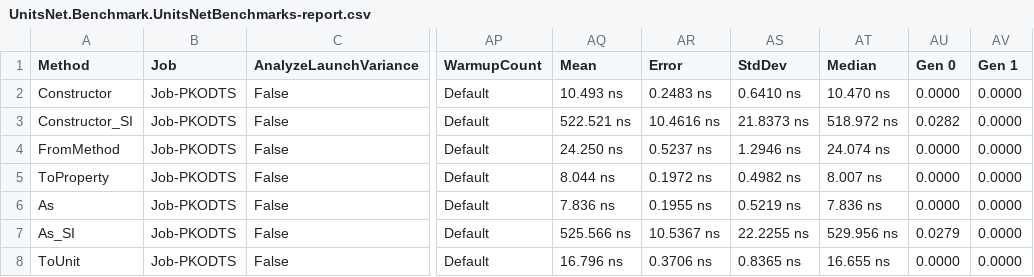
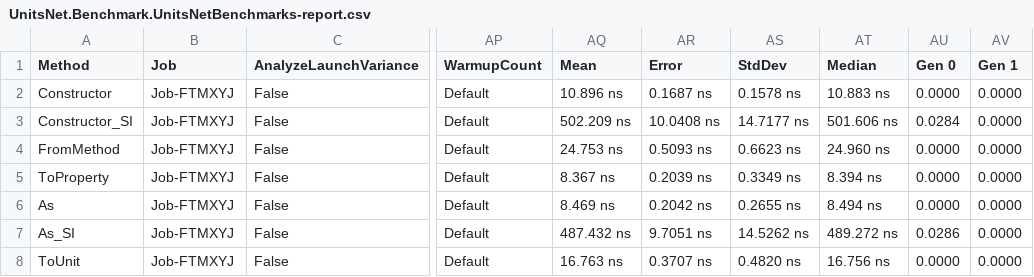
Before and after one commit to angularsen/UnitsNet, a CSV file: benchmarks/netcoreapp21/results/UnitsNet.Benchmark.UnitsNetBenchmarks-report.csv, drawn as a sheet; only a part is shown, gaps mark what is left out; the diff covers the shown part only; the diff names each change by its address in the sheet, - before the commit and + after, or states it on an @@ line.

Commit message:
Automatic benchmark generation for f33c63d837f8cb8792e9c3ea51b310a984db9f20

```diff
--- a/benchmarks/netcoreapp21/results/UnitsNet.Benchmark.UnitsNetBenchmarks-report.csv
+++ b/benchmarks/netcoreapp21/results/UnitsNet.Benchmark.UnitsNetBenchmarks-report.csv
-B2:B8 (Job): Job-PKODTS
+B2:B8 (Job): Job-FTMXYJ
-AQ2 (Mean): 10.493 ns
+AQ2 (Mean): 10.896 ns
-AR2 (Error): 0.2483 ns
+AR2 (Error): 0.1687 ns
-AS2 (StdDev): 0.6410 ns
+AS2 (StdDev): 0.1578 ns
-AT2 (Median): 10.470 ns
+AT2 (Median): 10.883 ns
-AQ3 (Mean): 522.521 ns
+AQ3 (Mean): 502.209 ns
-AR3 (Error): 10.4616 ns
+AR3 (Error): 10.0408 ns
-AS3 (StdDev): 21.8373 ns
+AS3 (StdDev): 14.7177 ns
-AT3 (Median): 518.972 ns
+AT3 (Median): 501.606 ns
-AU3 (Gen 0): 0.0282
+AU3 (Gen 0): 0.0284
-AQ4 (Mean): 24.250 ns
+AQ4 (Mean): 24.753 ns
-AR4 (Error): 0.5237 ns
+AR4 (Error): 0.5093 ns
-AS4 (StdDev): 1.2946 ns
+AS4 (StdDev): 0.6623 ns
-AT4 (Median): 24.074 ns
+AT4 (Median): 24.960 ns
-AQ5 (Mean): 8.044 ns
+AQ5 (Mean): 8.367 ns
-AR5 (Error): 0.1972 ns
+AR5 (Error): 0.2039 ns
-AS5 (StdDev): 0.4982 ns
+AS5 (StdDev): 0.3349 ns
-AT5 (Median): 8.007 ns
+AT5 (Median): 8.394 ns
-AQ6 (Mean): 7.836 ns
+AQ6 (Mean): 8.469 ns
-AR6 (Error): 0.1955 ns
+AR6 (Error): 0.2042 ns
-AS6 (StdDev): 0.5219 ns
+AS6 (StdDev): 0.2655 ns
-AT6 (Median): 7.836 ns
+AT6 (Median): 8.494 ns
-AQ7 (Mean): 525.566 ns
+AQ7 (Mean): 487.432 ns
-AR7 (Error): 10.5367 ns
+AR7 (Error): 9.7051 ns
-AS7 (StdDev): 22.2255 ns
+AS7 (StdDev): 14.5262 ns
-AT7 (Median): 529.956 ns
+AT7 (Median): 489.272 ns
-AU7 (Gen 0): 0.0279
+AU7 (Gen 0): 0.0286
-AQ8 (Mean): 16.796 ns
+AQ8 (Mean): 16.763 ns
-AR8 (Error): 0.3706 ns
+AR8 (Error): 0.3707 ns
-AS8 (StdDev): 0.8365 ns
+AS8 (StdDev): 0.4820 ns
-AT8 (Median): 16.655 ns
+AT8 (Median): 16.756 ns
```
Also changed, not shown: 59 edited cells elsewhere in this file, 5 other files.
